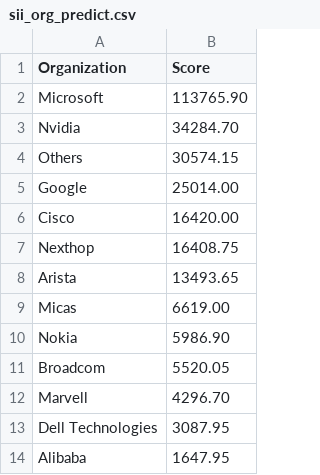
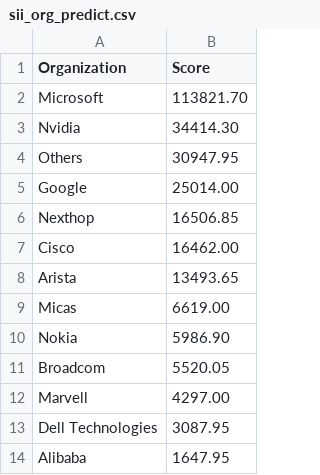
Before and after one commit to sonic-net/sonic-tsc, a CSV file: sii_org_predict.csv, drawn as a sheet; only a part is shown.

```diff
--- a/sii_org_predict.csv
+++ b/sii_org_predict.csv
@@ -1,8 +1,8 @@
 Organization,Score
-Microsoft,113765.90
-Nvidia,34284.70
-Others,30574.15
+Microsoft,113821.70
+Nvidia,34414.30
+Others,30947.95
 Google,25014.00
-Cisco,16420.00
-Nexthop,16408.75
+Nexthop,16506.85
+Cisco,16462.00
 Arista,13493.65
@@ -11,3 +11,3 @@ Nokia,5986.90
 Broadcom,5520.05
-Marvell,4296.70
+Marvell,4297.00
 Dell Technologies,3087.95
```
Also changed, not shown: sii_author_predict.csv.
